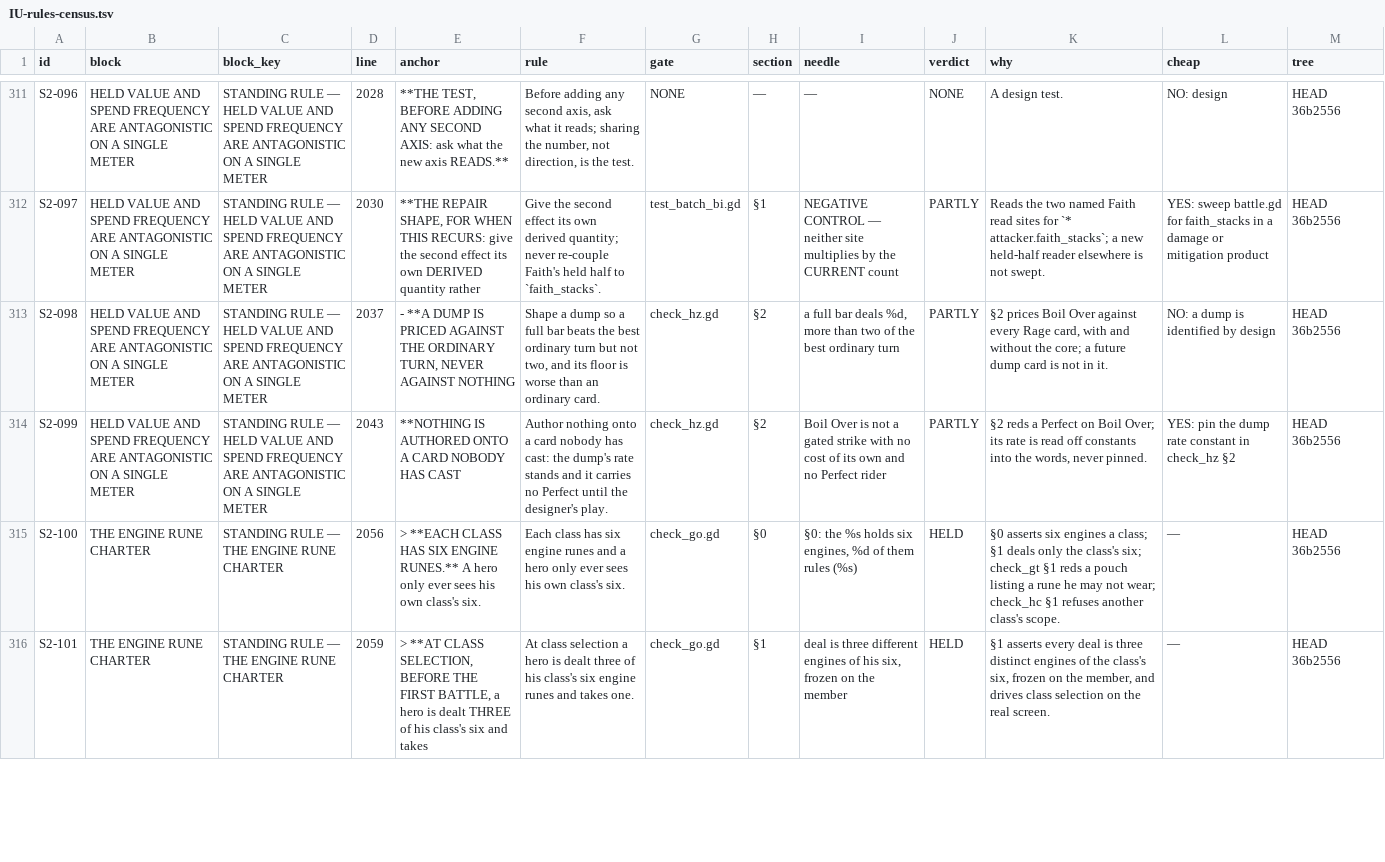
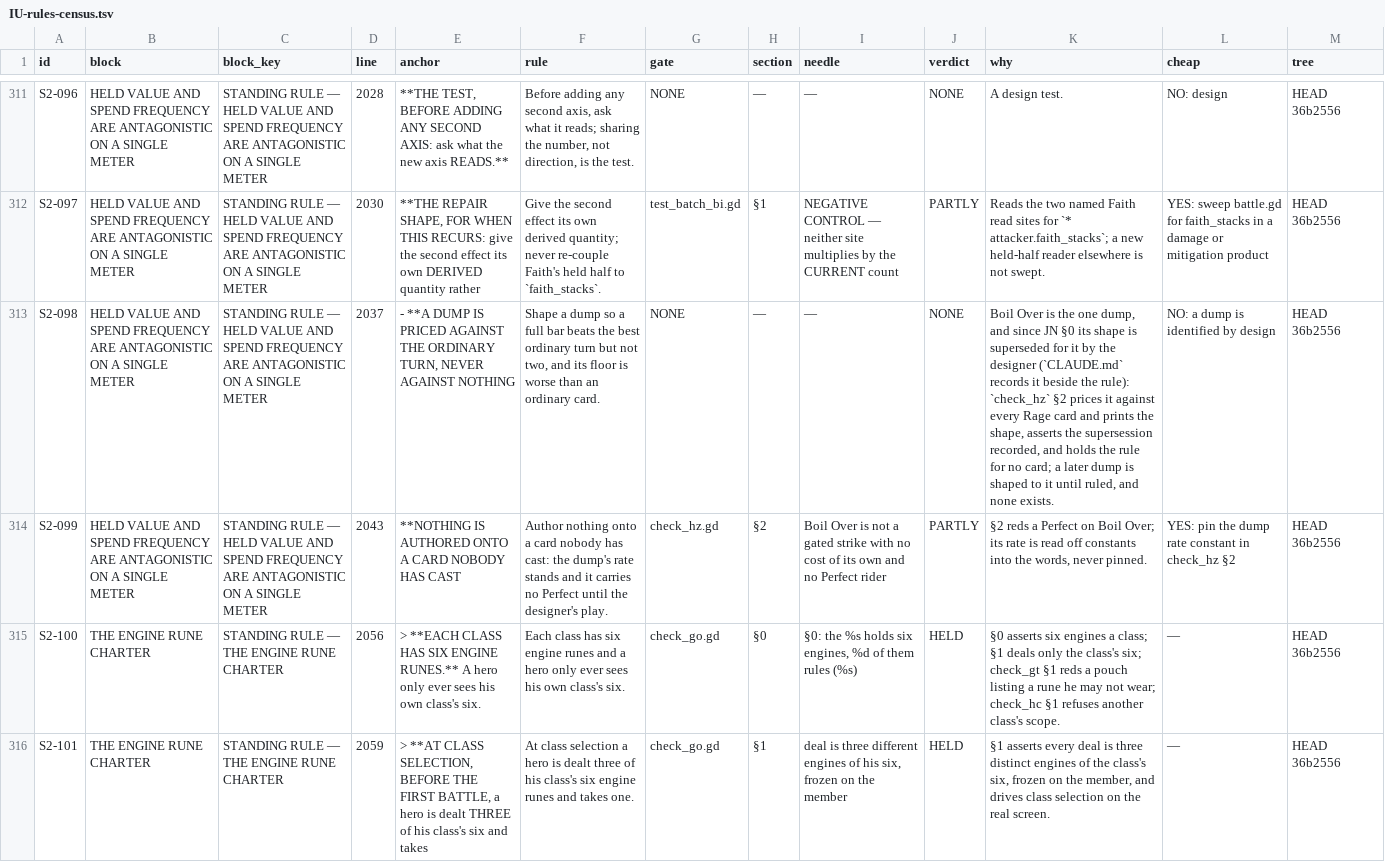
Before and after one commit to thebaldman65-spec/DoD, a TSV file: docs/reports/IU-rules-census.tsv, drawn as a sheet; only a part is shown, gaps mark what is left out; the diff names each change by its address in the sheet, - before the commit and + after, or states it on an @@ line.

```diff
--- a/docs/reports/IU-rules-census.tsv
+++ b/docs/reports/IU-rules-census.tsv
-G313 (gate): check_hz.gd
+G313 (gate): NONE
-H313 (section): §2
+H313 (section): —
-I313 (needle): a full bar deals %d, more than two of the best ordinary turn
+I313 (needle): —
-J313 (verdict): PARTLY
+J313 (verdict): NONE
-K313 (why): §2 prices Boil Over against every Rage card, with and without the core; a future dump card is not in it.
+K313 (why): Boil Over is the one dump, and since JN §0 its shape is superseded for it by the designer (`CLAUDE.md` records it beside the rule): `check_hz` §2 prices it against every Rage card and prints the shape, asserts the supersession recorded, and holds the rule for no card; a later dump is shaped to it until ruled, and none exists.
```
Also changed, not shown: docs/reports/IU-bot-divergence.tsv, 33 other files.
